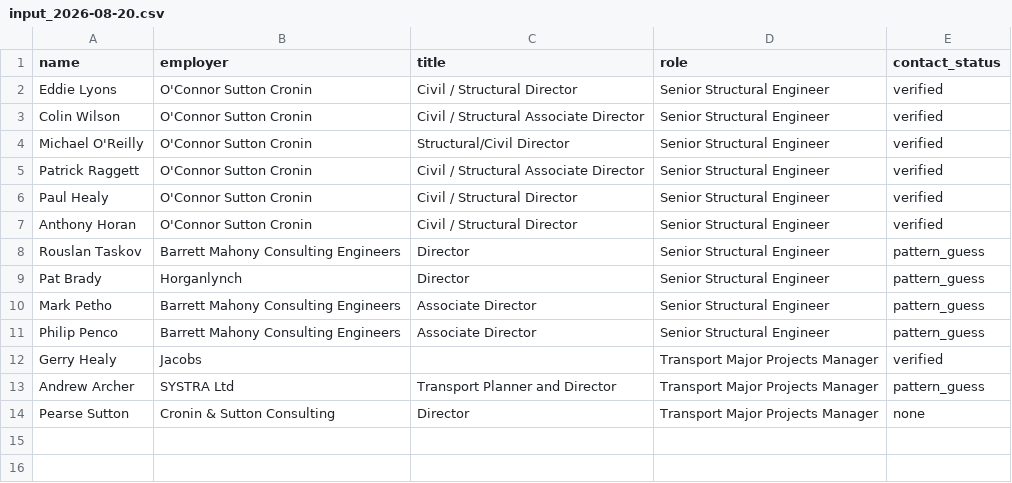
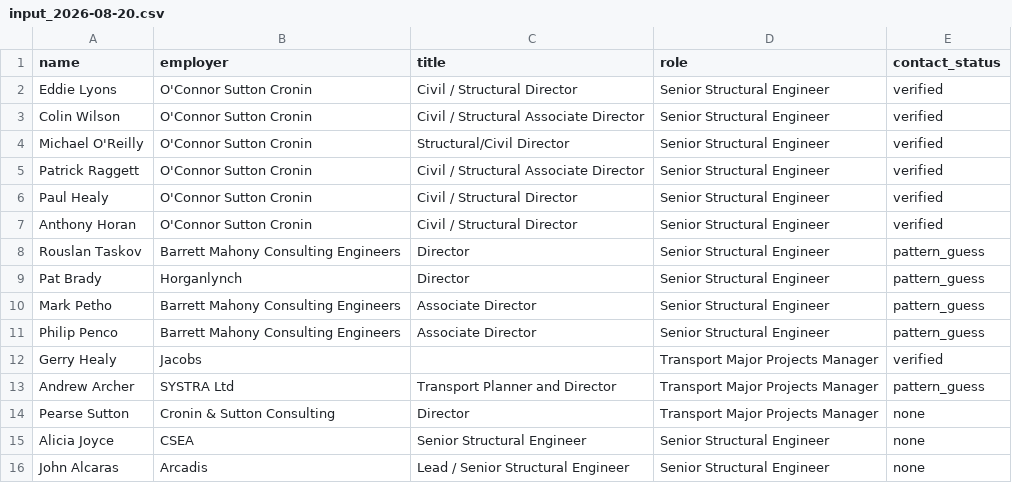
Before and after one commit to dmazumdar186/deb-antigravity-claude-workspace, a CSV file: deliverables/gaia_poc_check/input_2026-08-20.csv, drawn as a sheet; the diff names each change by its address in the sheet, - before the commit and + after, or states it on an @@ line.

```diff
--- a/deliverables/gaia_poc_check/input_2026-08-20.csv
+++ b/deliverables/gaia_poc_check/input_2026-08-20.csv
+row 15: Alicia Joyce | CSEA | Senior Structural Engineer | Senior Structural Engineer | none
+row 16: John Alcaras | Arcadis | Lead / Senior Structural Engineer | Senior Structural Engineer | none
```
Also changed, not shown: 6 other files.
